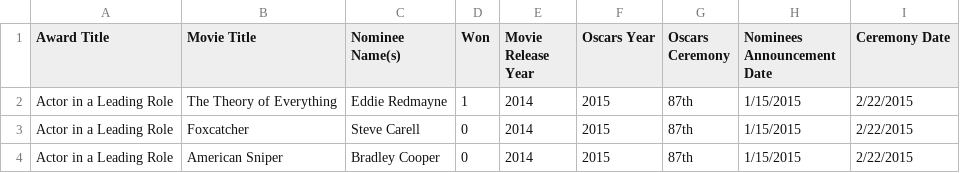
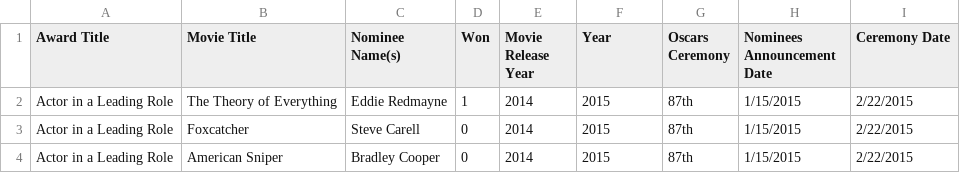
Before and after one commit to lukemcmack/hollywood5, a CSV file: data/OscarWinners.csv, drawn as a sheet; only a part is shown.

```diff
--- a/data/OscarWinners.csv
+++ b/data/OscarWinners.csv
@@ -1,2 +1,2 @@
-Award Title,Movie Title,Nominee Name(s),Won,Movie Release Year,Oscars Year,Oscars Ceremony,Nominees Announcement Date,Ceremony Date
+Award Title,Movie Title,Nominee Name(s),Won,Movie Release Year,Year,Oscars Ceremony,Nominees Announcement Date,Ceremony Date
 Actor in a Leading Role,The Theory of Everything,Eddie Redmayne,1,2014,2015,87th,1/15/2015,2/22/2015
```
Also changed, not shown: data/LetterBox_URL.csv, 5 other files.
